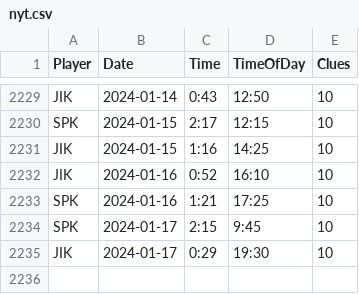
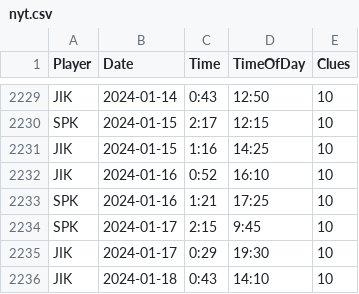
Before and after one commit to spkaluzny/nyt_mini_crossword, a CSV file: data/nyt.csv, drawn as a sheet; only a part is shown, gaps mark what is left out.

Commit message:
Added new observations

```diff
--- a/data/nyt.csv
+++ b/data/nyt.csv
@@ -2235 +2235,2 @@ SPK,2024-01-17,2:15,9:45,10
 JIK,2024-01-17,0:29,19:30,10
+JIK,2024-01-18,0:43,14:10,10
```
